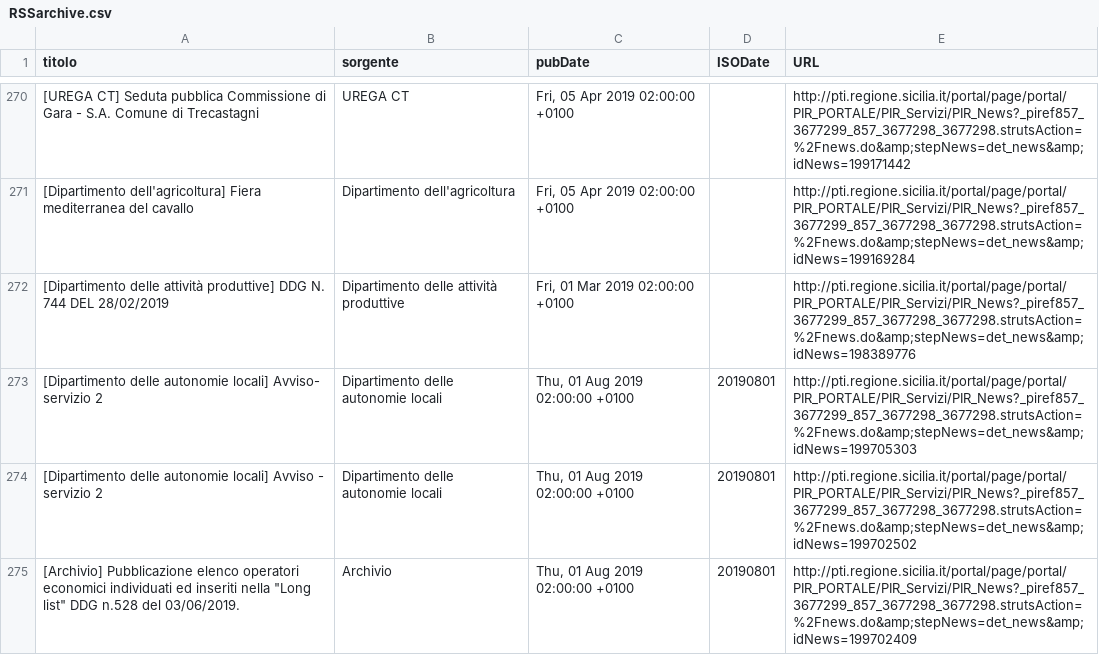
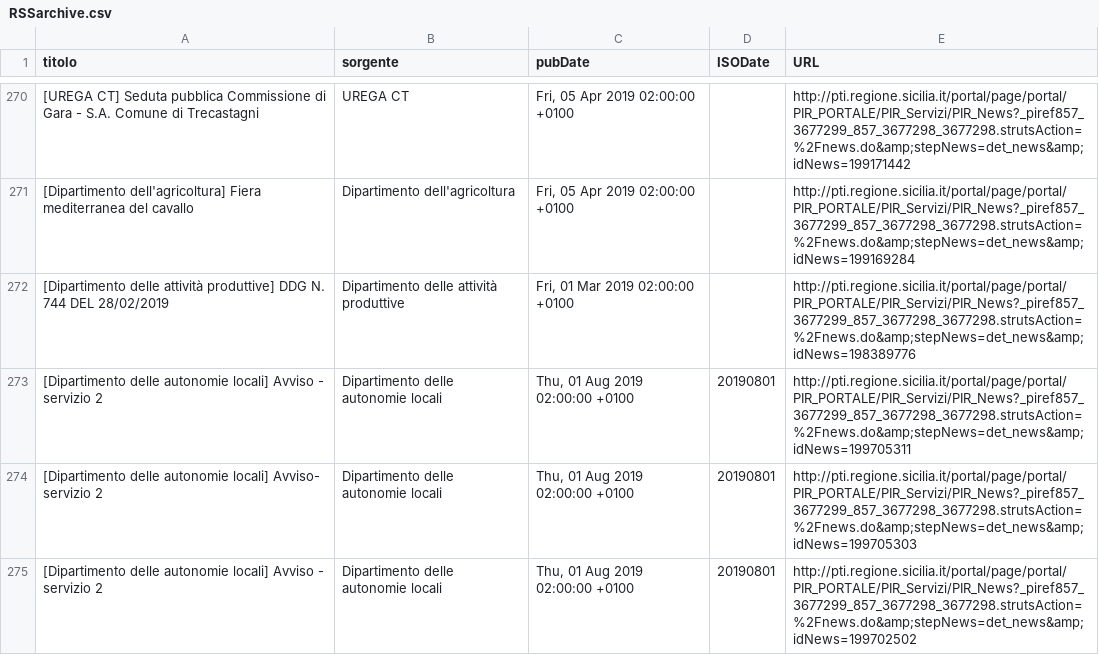
Before and after one commit to aborruso/regioneSiciliaNewsRSS, a CSV file: RSSarchive.csv, drawn as a sheet; only a part is shown, gaps mark what is left out; the shorter side is filled out with more unchanged rows; the diff names each change by its address in the sheet, - before the commit and + after, or states it on an @@ line.

Commit message:
Aggiorna archivio notizie

```diff
--- a/RSSarchive.csv
+++ b/RSSarchive.csv
+row 273: [Dipartimento delle autonomie locali] Avviso - servizio 2 | Dipartimento delle autonomie locali | Thu, 01 Aug 2019 02:00:00 +0100 | 20190801 | http://pti.regione.sicilia.it/portal/page/portal/PIR_PORTALE/PIR_Servizi/PIR_News?_piref857_3677299_857_3677298_3677298.strutsAction=%2Fnews.do&amp;stepNews=det_news&amp;idNews=199705311
```
